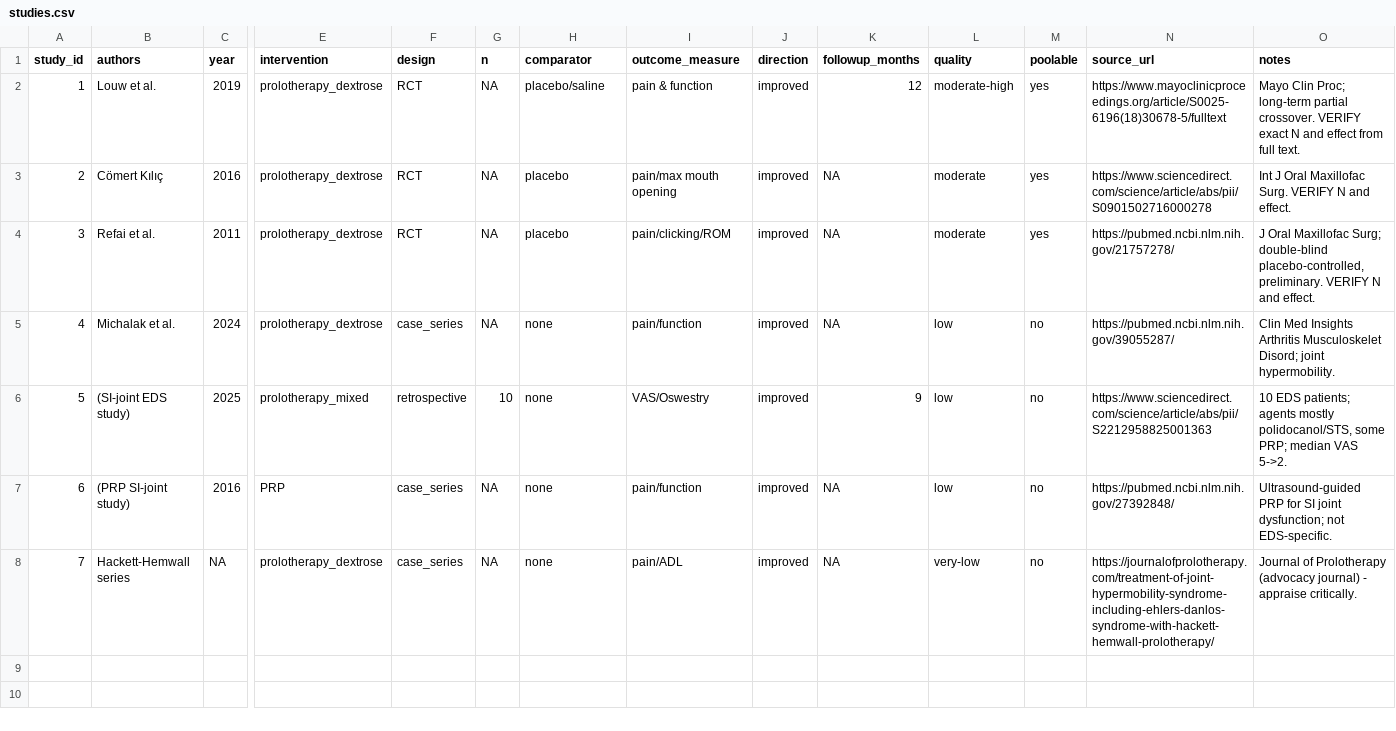
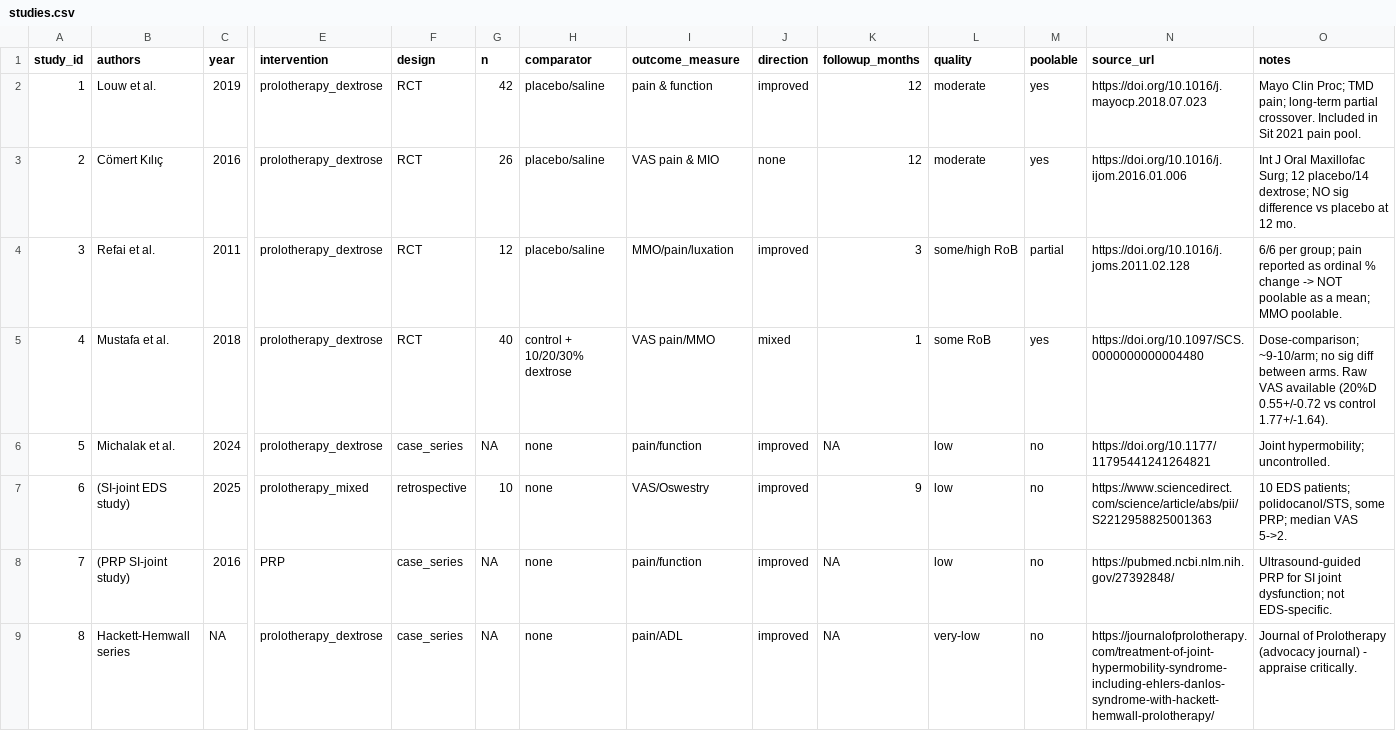
Before and after one commit to pn-le/Halcyon, a CSV file: data/studies.csv, drawn as a sheet; only a part is shown, gaps mark what is left out; addresses are those after the commit; rows hold the shown columns only; the diff names each change by its address in the sheet, - before the commit and + after, or states it on an @@ line.

Commit message:
Replace placeholder meta-analysis with real, cited data
- data/pooled_results.csv: published pooled estimates (Sit 2021, Nagori 2018, Saramantos 2025, Zhou 2024) with DOIs
- data/studies.csv: verified N, RoB, poolability; added Mustafa 2018
- R/01_meta_analysis.R: computes Mustafa 2018 SMD from real raw data + displays published pooled SMD; forest plot on real data

```diff
--- a/data/studies.csv
+++ b/data/studies.csv
-G2 (n): NA
+G2 (n): 42
-L2 (quality): moderate-high
+L2 (quality): moderate
-N2 (source_url): https://www.mayoclinicproceedings.org/article/S0025-6196(18)30678-5/fulltext
+N2 (source_url): https://doi.org/10.1016/j.mayocp.2018.07.023
-O2 (notes): …Clin Proc; long-term partial crossover. VERIFY exact N and effect from full text.
+O2 (notes): …Clin Proc; TMD pain; long-term partial crossover. Included in Sit 2021 pain pool.
-G3 (n): NA
+G3 (n): 26
-H3:H4 (comparator): placebo
+H3:H4 (comparator): placebo/saline
-I3 (outcome_measure): pain/max mouth opening
+I3 (outcome_measure): VAS pain & MIO
-J3 (direction): improved
+J3 (direction): none
-K3 (followup_months): NA
+K3 (followup_months): 12
-N3 (source_url): https://www.sciencedirect.com/science/article/abs/pii/S0901502716000278
+N3 (source_url): https://doi.org/10.1016/j.ijom.2016.01.006
-O3 (notes): …Oral Maxillofac Surg. VERIFY N and effect.
+O3 (notes): …Oral Maxillofac Surg; 12 placebo/14 dextrose; NO sig difference vs placebo at 12 mo.
-G4 (n): NA
+G4 (n): 12
-I4 (outcome_measure): pain/clicking/ROM
+I4 (outcome_measure): MMO/pain/luxation
-K4 (followup_months): NA
+K4 (followup_months): 3
-L4 (quality): moderate
+L4 (quality): some/high RoB
-M4 (poolable): yes
+M4 (poolable): partial
-N4 (source_url): https://pubmed.ncbi.nlm.nih.gov/21757278/
+N4 (source_url): https://doi.org/10.1016/j.joms.2011.02.128
-O4 (notes): J Oral Maxillofac Surg; double-blind placebo-controlled, preliminary. VERIFY N and effect.
+O4 (notes): 6/6 per group; pain reported as ordinal % change -> NOT poolable as a mean; MMO poolable.
+row 5: 4 | Mustafa et al. | 2018 | prolotherapy_dextrose | RCT | 40 | control + 10/20/30% dextrose | VAS pain/MMO | mixed | 1 | some RoB | yes | https://doi.org/10.1097/SCS.0000000000004480 | Dose-comparison; ~9-10/arm; no sig diff between arms. Raw VAS available (20%D 0.55+/-0.72 vs control 1.77+/-1.64).
@@ column A (study_id) renumbered from row 6 down @@
-N6 (source_url): https://pubmed.ncbi.nlm.nih.gov/39055287/
+N6 (source_url): https://doi.org/10.1177/11795441241264821
-O6 (notes): Clin Med Insights Arthritis Musculoskelet Disord; joint hypermobility.
+O6 (notes): Joint hypermobility; uncontrolled.
-O7 (notes): …EDS patients; agents mostly polidocanol/STS, some…
+O7 (notes): …EDS patients; polidocanol/STS, some…
```
Also changed, not shown: 2 other files.
